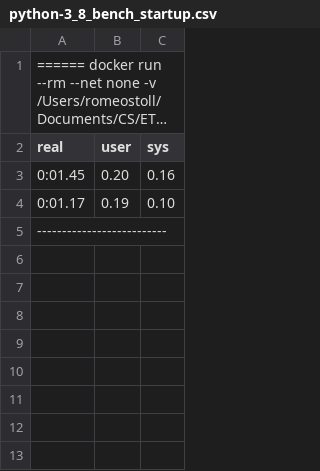
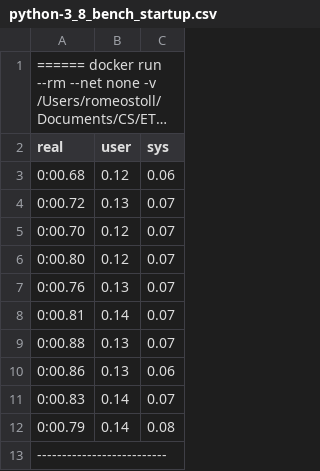
Before and after one commit to rstol/bachelorthesis-ethz, a CSV file: cxenv/benchmarks/python-3_8_bench_startup.csv, drawn as a sheet; long unchanged cells end in …; removed rows and columns are numbered as before the commit, all else as after; the diff names each change by its address in the sheet, - before the commit and + after, or states it on an @@ line.

```diff
--- a/cxenv/benchmarks/python-3_8_bench_startup.csv
+++ b/cxenv/benchmarks/python-3_8_bench_startup.csv
-row 3: 0:01.45 | 0.20 | 0.16
-row 4: 0:01.17 | 0.19 | 0.10
+row 3: 0:00.68 | 0.12 | 0.06
+row 4: 0:00.72 | 0.13 | 0.07
+row 5: 0:00.70 | 0.12 | 0.07
+row 6: 0:00.80 | 0.12 | 0.07
+row 7: 0:00.76 | 0.13 | 0.07
+row 8: 0:00.81 | 0.14 | 0.07
+row 9: 0:00.88 | 0.13 | 0.07
+row 10: 0:00.86 | 0.13 | 0.06
+row 11: 0:00.83 | 0.14 | 0.07
+row 12: 0:00.79 | 0.14 | 0.08
```
Also changed, not shown: cxenv/benchmarks/python-3_8_bench_build_local.csv, cxenv/benchmarks/python-3_8_bench_pull_startup.csv, 22 other files.
